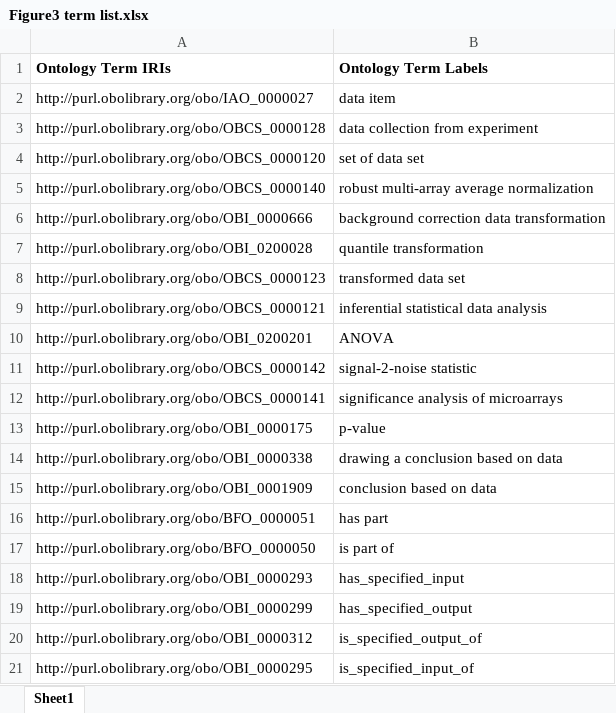
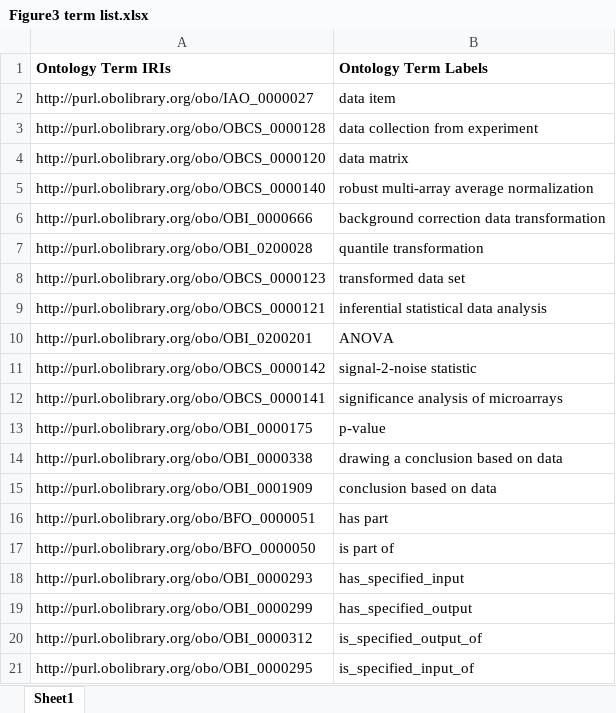
Before and after one commit to obcs/obcs, an Excel workbook: docs/user/example/Figure3 term list.xlsx, sheet Sheet1, drawn as a sheet; values as stored, in another font and other column widths than the file's, no borders; the diff names each change by its address in the sheet, - before the commit and + after, or states it on an @@ line.

Commit message:
updated the example files to latest figure6 and OBCS release version

```diff
--- a/docs/user/example/Figure3 term list.xlsx (sheet Sheet1)
+++ b/docs/user/example/Figure3 term list.xlsx (sheet Sheet1)
-B4 (Ontology Term Labels): set of data set
+B4 (Ontology Term Labels): data matrix
```
Also changed, not shown: docs/user/example/ontodog_input.xlsx, 5 other files.
